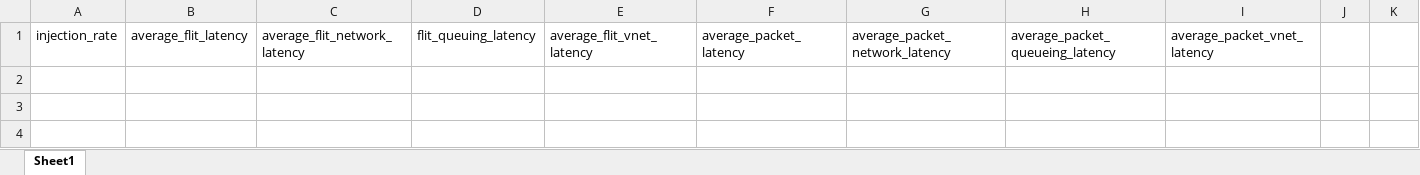
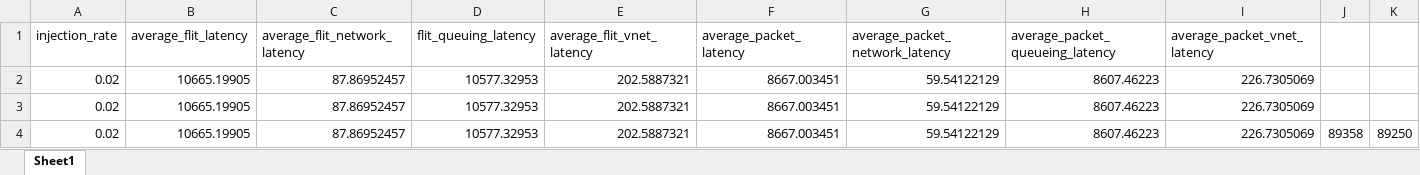
Before and after one commit to karim-solimman/m5out_stats, an Excel workbook: m5out_stats.xlsx, sheet Sheet1, drawn as a sheet; values as stored, in another font and other column widths than the file's, no borders; the diff names each change by its address in the sheet, - before the commit and + after, or states it on an @@ line.

Commit message:
Updated main and xlsx files

```diff
--- a/m5out_stats.xlsx (sheet Sheet1)
+++ b/m5out_stats.xlsx (sheet Sheet1)
+row 2: 0.02 | 10665.19905 | 87.86952457 | 10577.32953 | 202.5887321 | 8667.003451 | 59.54122129 | 8607.46223 | 226.7305069
+row 3: 0.02 | 10665.19905 | 87.86952457 | 10577.32953 | 202.5887321 | 8667.003451 | 59.54122129 | 8607.46223 | 226.7305069
+row 4: 0.02 | 10665.19905 | 87.86952457 | 10577.32953 | 202.5887321 | 8667.003451 | 59.54122129 | 8607.46223 | 226.7305069 | 89358 | 89250
```
Also changed, not shown: 1 other file.
